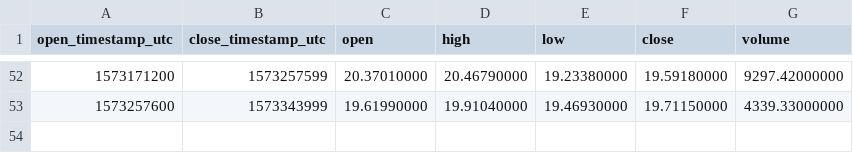
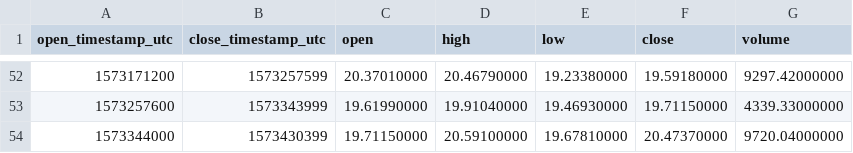
Before and after one commit to cryptobigbro/binance-BNBBUSD, a CSV file: binance-BNBBUSD-1d.csv, drawn as a sheet; only a part is shown, gaps mark what is left out; the diff names each change by its address in the sheet, - before the commit and + after, or states it on an @@ line.

```diff
--- a/binance-BNBBUSD-1d.csv
+++ b/binance-BNBBUSD-1d.csv
+row 54: 1573344000 | 1573430399 | 19.71150000 | 20.59100000 | 19.67810000 | 20.47370000 | 9720.04000000
```
Also changed, not shown: binance-BNBBUSD-1h.csv.
